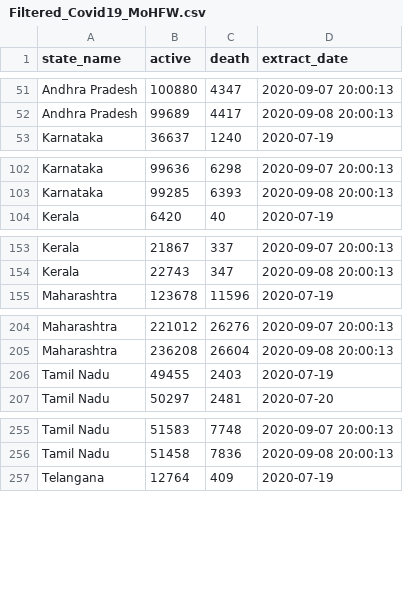
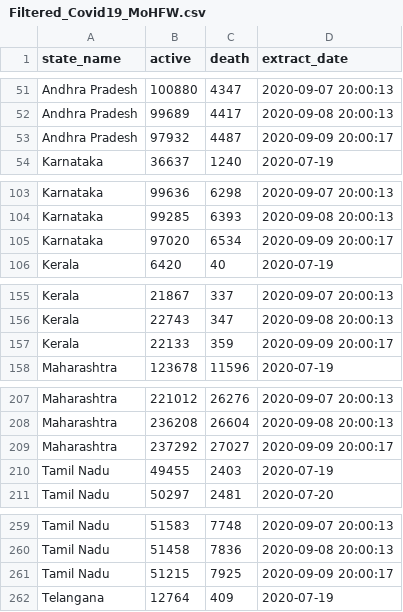
Before and after one commit to robinparriath/RPiWebsite, a CSV file: Datasets/Filtered_Covid19_MoHFW.csv, drawn as a sheet; only a part is shown, gaps mark what is left out; the diff covers the shown part only; the diff names each change by its address in the sheet, - before the commit and + after, or states it on an @@ line.

```diff
--- a/Datasets/Filtered_Covid19_MoHFW.csv
+++ b/Datasets/Filtered_Covid19_MoHFW.csv
+row 53: Andhra Pradesh | 97932 | 4487 | 2020-09-09 20:00:17
+row 105: Karnataka | 97020 | 6534 | 2020-09-09 20:00:17
+row 157: Kerala | 22133 | 359 | 2020-09-09 20:00:17
+row 209: Maharashtra | 237292 | 27027 | 2020-09-09 20:00:17
+row 261: Tamil Nadu | 51215 | 7925 | 2020-09-09 20:00:17
```
Also changed, not shown: 1 added row elsewhere in this file, Datasets/Filtered_Covid19_OWiD.csv, Datasets/Final_Covid19_MoHFW.csv, 2 other files.
